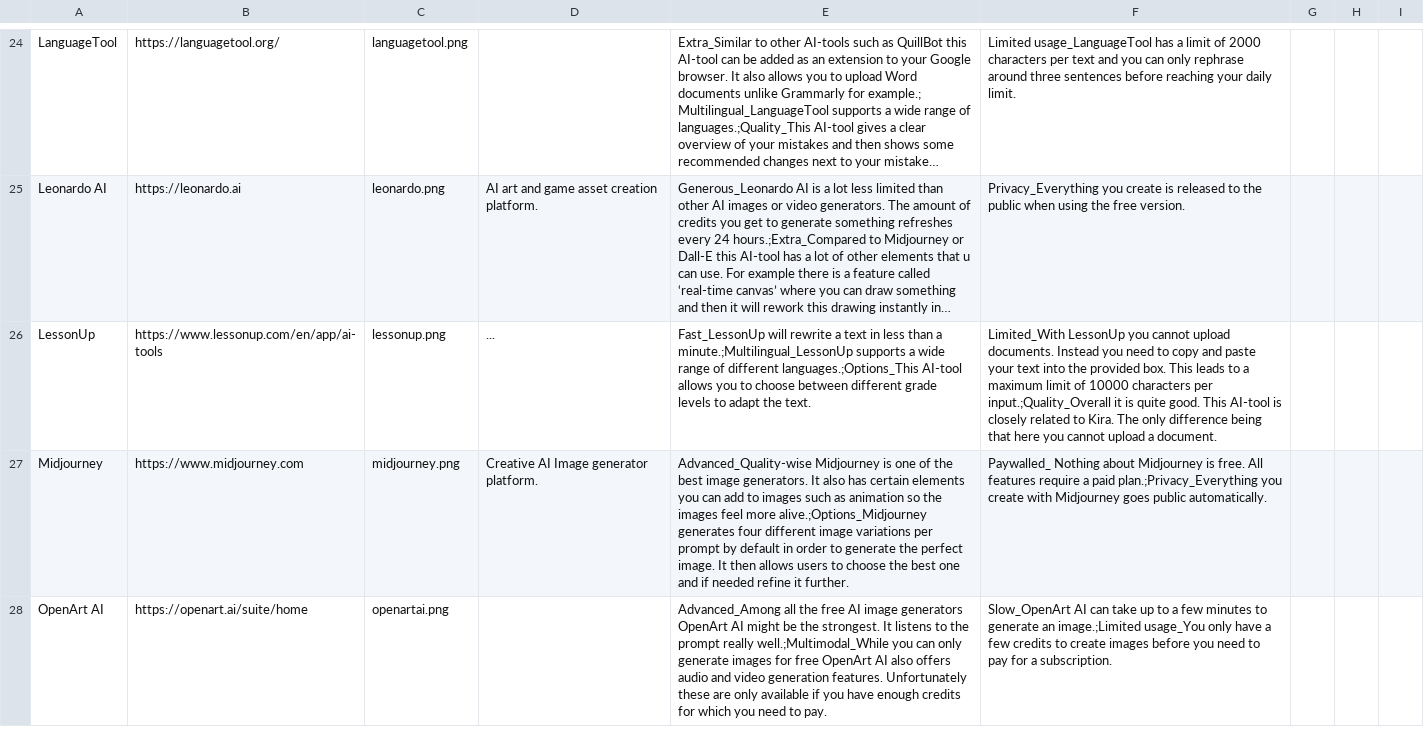
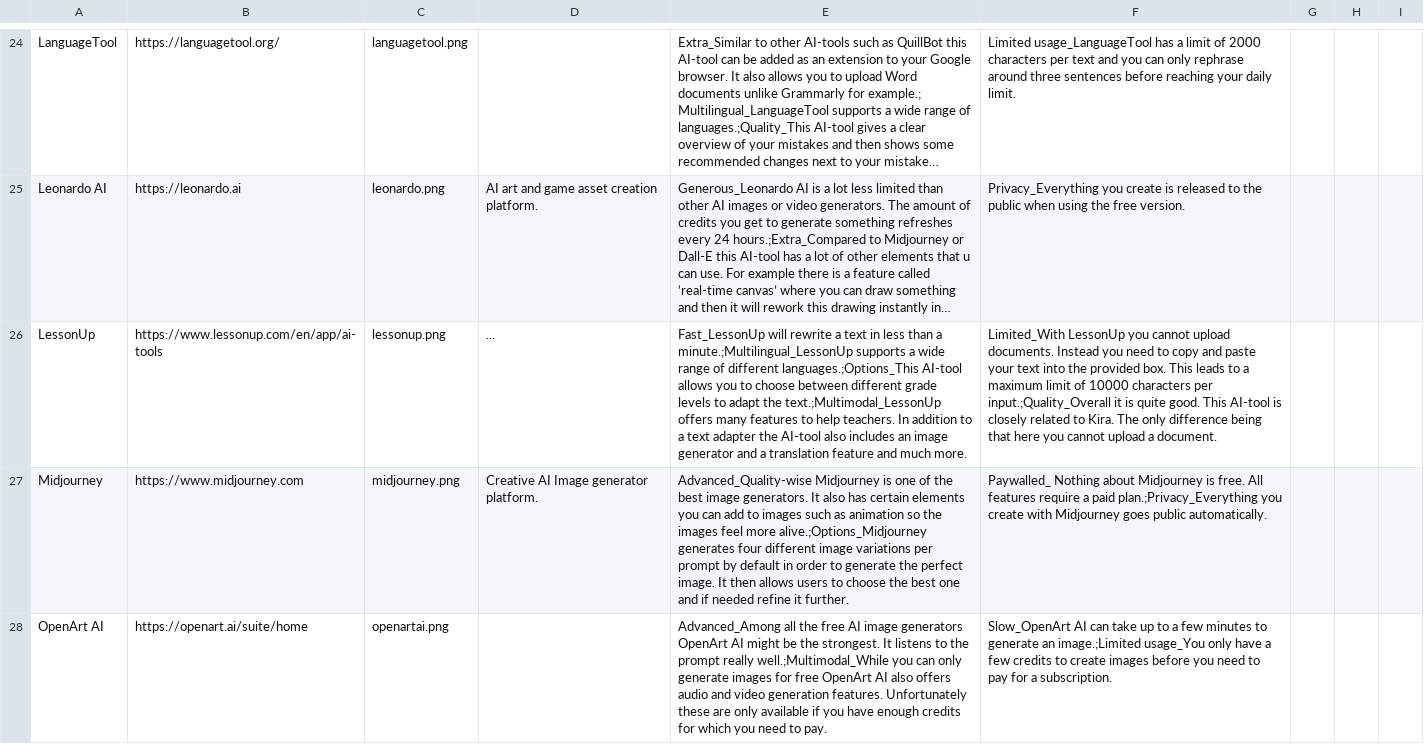
Before and after one commit to thomasmorer0982323-cmyk/AI-Tools, a CSV file: data/AiData.csv, drawn as a sheet; only a part is shown, gaps mark what is left out; long unchanged cells end in …; the diff names each change by its address in the sheet, - before the commit and + after, or states it on an @@ line.

Commit message:
11.1een titel ding verwijderd en lessonup verbeterd

```diff
--- a/data/AiData.csv
+++ b/data/AiData.csv
-E26: …adapt the text.
+E26: …adapt the text.;Multimodal_LessonUp offers many features to help teachers. In addition to a text adapter the AI-tool also includes an image generator and a translation feature and much more.
```
